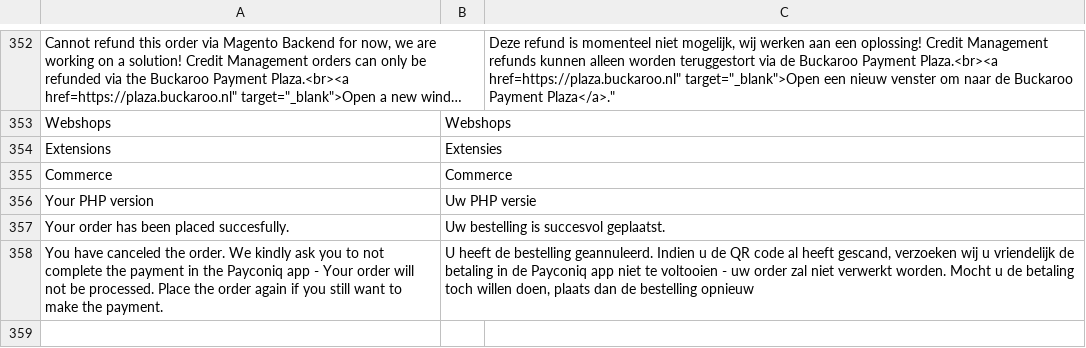
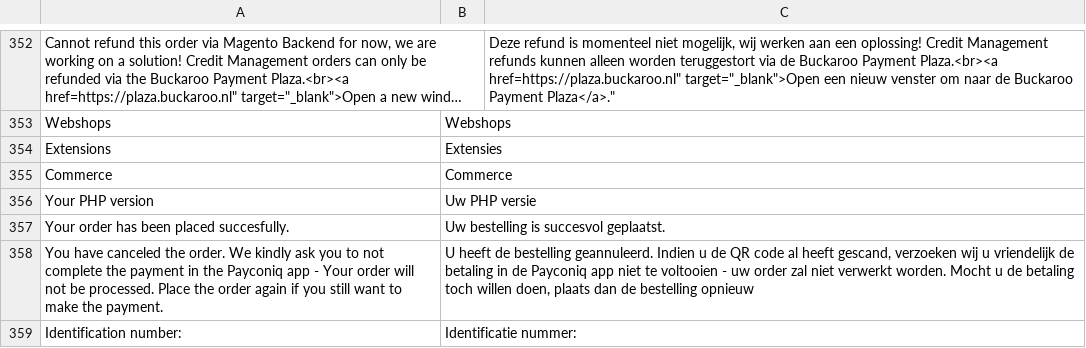
Before and after one commit to thlassche/buckaroo-magento2, a CSV file: i18n/nl_NL.csv, drawn as a sheet; only a part is shown, gaps mark what is left out; long unchanged cells end in …; the diff names each change by its address in the sheet, - before the commit and + after, or states it on an @@ line.

Commit message:
added IdentificationNumber checkout field

```diff
--- a/i18n/nl_NL.csv
+++ b/i18n/nl_NL.csv
+row 359: Identification number: | Identificatie nummer:
```
Also changed, not shown: 3 other files.
